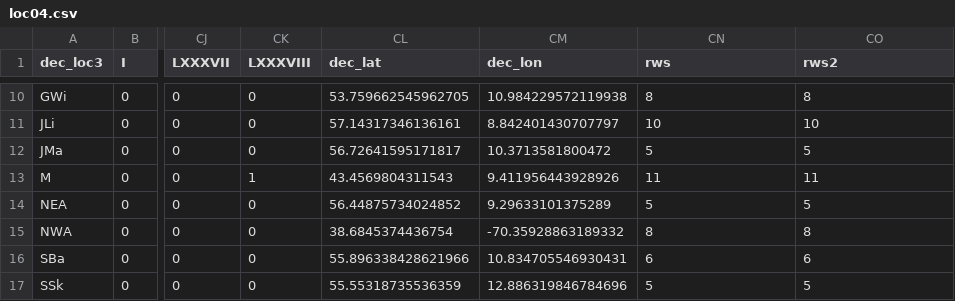
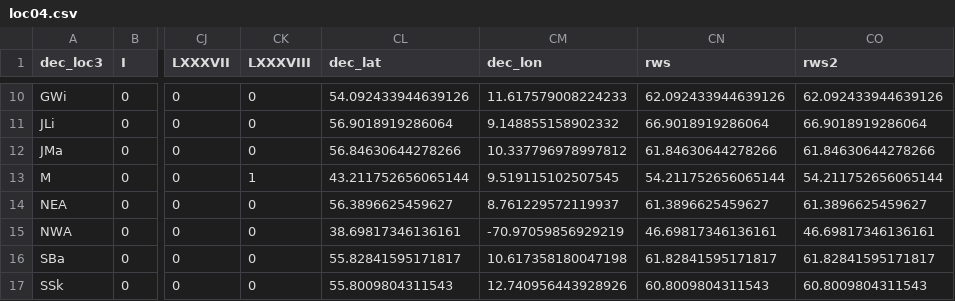
Before and after one commit to monis4567/Mnemiopsis_leidyi_in_NE_Atlantic, a CSV file: suppmat05_out_files/loc04.csv, drawn as a sheet; only a part is shown, gaps mark what is left out; the diff covers the shown part only; the diff names each change by its address in the sheet, - before the commit and + after, or states it on an @@ line.

```diff
--- a/suppmat05_out_files/loc04.csv
+++ b/suppmat05_out_files/loc04.csv
-CL10 (dec_lat): 53.759662545962705
+CL10 (dec_lat): 54.092433944639126
-CM10 (dec_lon): 10.984229572119938
+CM10 (dec_lon): 11.617579008224233
-CN10 (rws): 8
+CN10 (rws): 62.092433944639126
-CO10 (rws2): 8
+CO10 (rws2): 62.092433944639126
-CL11 (dec_lat): 57.14317346136161
+CL11 (dec_lat): 56.9018919286064
-CM11 (dec_lon): 8.842401430707797
+CM11 (dec_lon): 9.148855158902332
-CN11 (rws): 10
+CN11 (rws): 66.9018919286064
-CO11 (rws2): 10
+CO11 (rws2): 66.9018919286064
-CL12 (dec_lat): 56.72641595171817
+CL12 (dec_lat): 56.84630644278266
-CM12 (dec_lon): 10.3713581800472
+CM12 (dec_lon): 10.337796978997812
-CN12 (rws): 5
+CN12 (rws): 61.84630644278266
-CO12 (rws2): 5
+CO12 (rws2): 61.84630644278266
-CL13 (dec_lat): 43.4569804311543
+CL13 (dec_lat): 43.211752656065144
-CM13 (dec_lon): 9.411956443928926
+CM13 (dec_lon): 9.519115102507545
-CN13 (rws): 11
+CN13 (rws): 54.211752656065144
-CO13 (rws2): 11
+CO13 (rws2): 54.211752656065144
-CL14 (dec_lat): 56.44875734024852
+CL14 (dec_lat): 56.3896625459627
-CM14 (dec_lon): 9.29633101375289
+CM14 (dec_lon): 8.761229572119937
-CN14 (rws): 5
+CN14 (rws): 61.3896625459627
-CO14 (rws2): 5
+CO14 (rws2): 61.3896625459627
-CL15 (dec_lat): 38.6845374436754
+CL15 (dec_lat): 38.69817346136161
-CM15 (dec_lon): -70.35928863189332
+CM15 (dec_lon): -70.97059856929219
-CN15 (rws): 8
+CN15 (rws): 46.69817346136161
-CO15 (rws2): 8
+CO15 (rws2): 46.69817346136161
-CL16 (dec_lat): 55.896338428621966
+CL16 (dec_lat): 55.82841595171817
-CM16 (dec_lon): 10.834705546930431
+CM16 (dec_lon): 10.617358180047198
-CN16 (rws): 6
+CN16 (rws): 61.82841595171817
-CO16 (rws2): 6
+CO16 (rws2): 61.82841595171817
-CL17 (dec_lat): 55.55318735536359
+CL17 (dec_lat): 55.8009804311543
-CM17 (dec_lon): 12.886319846784696
+CM17 (dec_lon): 12.740956443928926
-CN17 (rws): 5
+CN17 (rws): 60.8009804311543
-CO17 (rws2): 5
+CO17 (rws2): 60.8009804311543
```
Also changed, not shown: 32 edited cells elsewhere in this file, suppmat05_out_files/Table01b_samples_collected.csv, suppmat05_out_files/loc06.csv, 55 other files.
